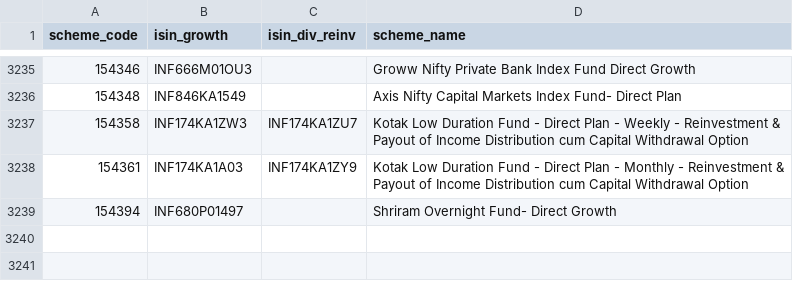
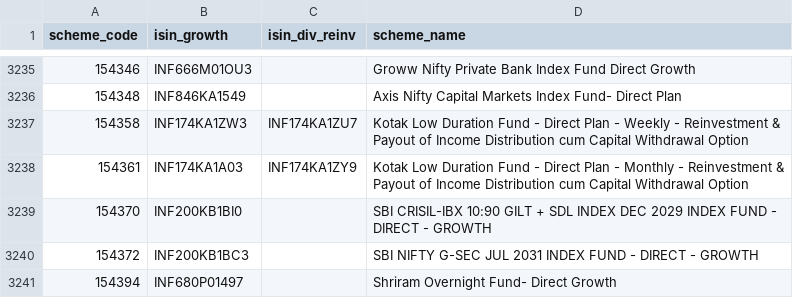
Before and after one commit to finfee-ai/nav-data-dump, a CSV file: metadata/scheme_master.csv, drawn as a sheet; only a part is shown, gaps mark what is left out; the diff names each change by its address in the sheet, - before the commit and + after, or states it on an @@ line.

```diff
--- a/metadata/scheme_master.csv
+++ b/metadata/scheme_master.csv
+row 3239: 154370 | INF200KB1BI0 |  | SBI CRISIL-IBX 10:90 GILT + SDL INDEX DEC 2029 INDEX FUND - DIRECT - GROWTH
+row 3240: 154372 | INF200KB1BC3 |  | SBI NIFTY G-SEC JUL 2031 INDEX FUND - DIRECT - GROWTH
```
Also changed, not shown: 6 other files.
